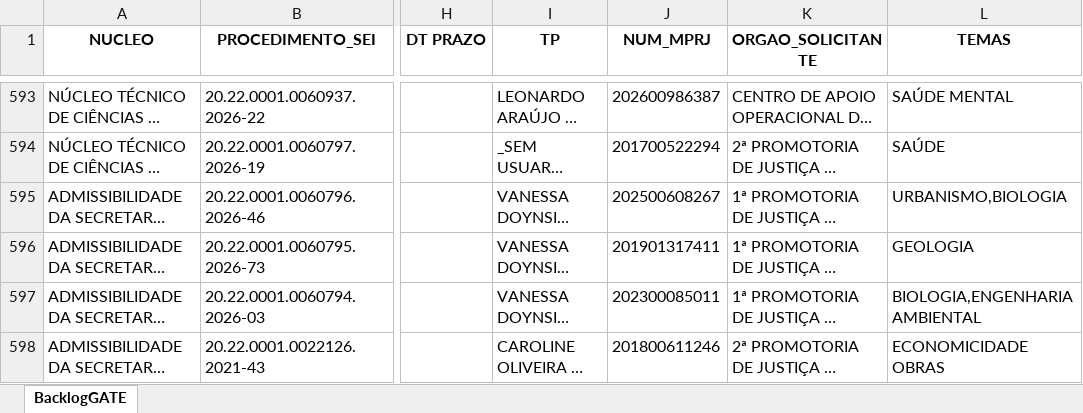
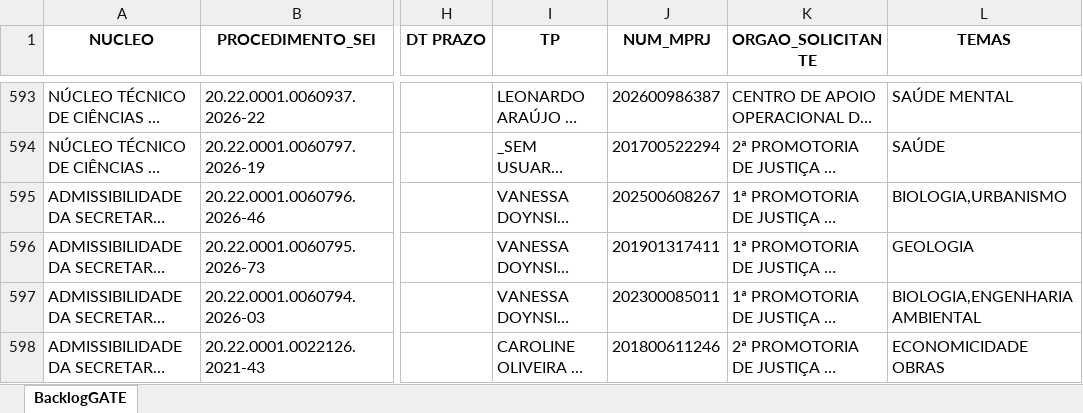
Before and after one commit to cdadosgate/backlog-GATE, an Excel workbook: BacklogGATEAutoCompleto.xlsx, sheet BacklogGATE, drawn as a sheet; only a part is shown, gaps mark what is left out; long unchanged cells end in …; values as stored, in another font and other column widths than the file's, no borders; the diff covers the shown part only; the diff names each change by its address in the sheet, - before the commit and + after, or states it on an @@ line.

Commit message:
Add backlog, prod, and saida_sem_it - 2026-09-11 10:30:04

```diff
--- a/BacklogGATEAutoCompleto.xlsx (sheet BacklogGATE)
+++ b/BacklogGATEAutoCompleto.xlsx (sheet BacklogGATE)
-L595 (TEMAS): URBANISMO,BIOLOGIA
+L595 (TEMAS): BIOLOGIA,URBANISMO
```
Also changed, not shown: 1 added row, 1 removed row and 22 edited cells elsewhere in this sheet, SaidaSemITGATEAutoCompleto.xlsx, 1 other file.
